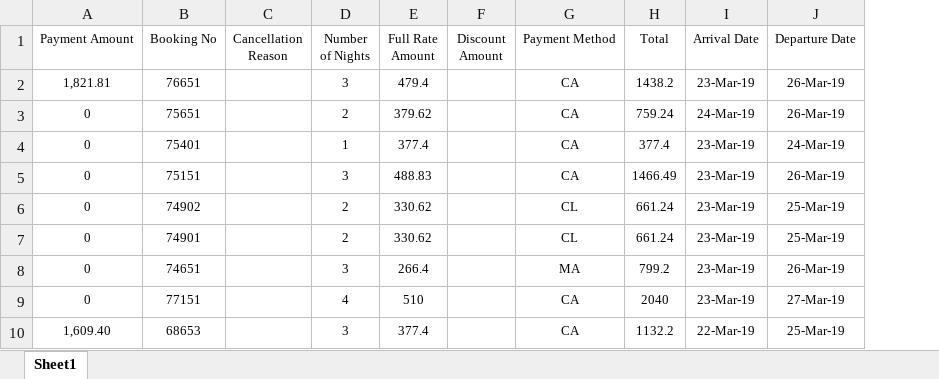
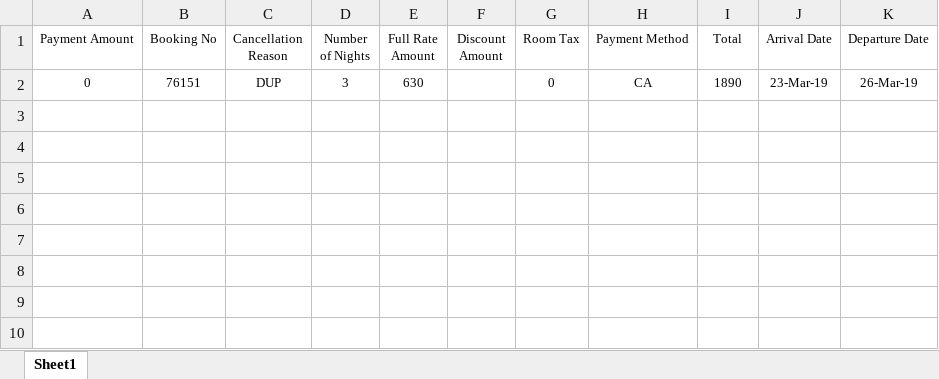
Before and after one commit to bendary577/bank-masr-integration-backend, an Excel workbook: Saudi/Cancel Reservation.xlsx, sheet Sheet1, drawn as a sheet; values as stored, in another font and other column widths than the file's, no borders; removed rows and columns are numbered as before the commit, all else as after; the diff names each change by its address in the sheet, - before the commit and + after, or states it on an @@ line.

```diff
--- a/Saudi/Cancel Reservation.xlsx (sheet Sheet1)
+++ b/Saudi/Cancel Reservation.xlsx (sheet Sheet1)
+column G (Room Tax), row 2: 0
-row 2: 1,821.81 | 76651 |  | 3 | 479.4 |  | CA | 1438.2 | 23-Mar-19 | 26-Mar-19
-row 3: 0 | 75651 |  | 2 | 379.62 |  | CA | 759.24 | 24-Mar-19 | 26-Mar-19
-row 4: 0 | 75401 |  | 1 | 377.4 |  | CA | 377.4 | 23-Mar-19 | 24-Mar-19
-B2 (Booking No): 75151
+B2 (Booking No): 76151
-C2 (Cancellation Reason): (empty)
+C2 (Cancellation Reason): DUP
-E2 (Full Rate Amount): 488.83
+E2 (Full Rate Amount): 630
-I2 (Total): 1466.49
+I2 (Total): 1890
-row 6: 0 | 74902 |  | 2 | 330.62 |  | CL | 661.24 | 23-Mar-19 | 25-Mar-19
-row 7: 0 | 74901 |  | 2 | 330.62 |  | CL | 661.24 | 23-Mar-19 | 25-Mar-19
-row 8: 0 | 74651 |  | 3 | 266.4 |  | MA | 799.2 | 23-Mar-19 | 26-Mar-19
-row 9: 0 | 77151 |  | 4 | 510 |  | CA | 2040 | 23-Mar-19 | 27-Mar-19
-row 10: 1,609.40 | 68653 |  | 3 | 377.4 |  | CA | 1132.2 | 22-Mar-19 | 25-Mar-19
```
Also changed, not shown: Saudi/expensesUpdate.xlsx, 6 other files.
